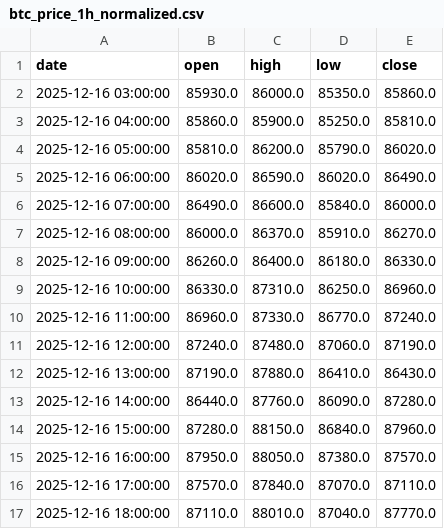
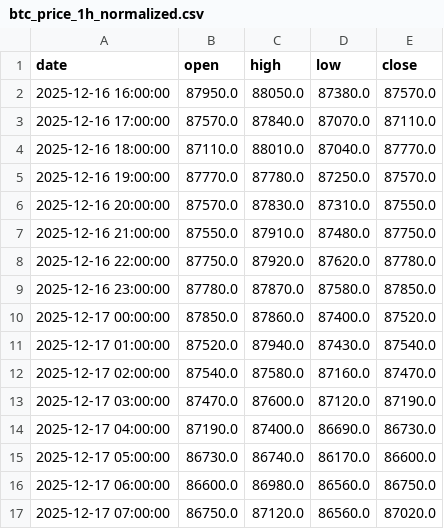
Before and after one commit to JackSmack1971/antigravity-microanalyst, a CSV file: data_clean/btc_price_1h_normalized.csv, drawn as a sheet; only a part is shown; the shorter side is filled out with more unchanged rows; removed rows and columns are numbered as before the commit, all else as after; the diff covers the shown part only; the diff names each change by its address in the sheet, - before the commit and + after, or states it on an @@ line.

```diff
--- a/data_clean/btc_price_1h_normalized.csv
+++ b/data_clean/btc_price_1h_normalized.csv
-row 2: 2025-12-16 03:00:00 | 85930.0 | 86000.0 | 85350.0 | 85860.0
-row 3: 2025-12-16 04:00:00 | 85860.0 | 85900.0 | 85250.0 | 85810.0
-row 4: 2025-12-16 05:00:00 | 85810.0 | 86200.0 | 85790.0 | 86020.0
-row 5: 2025-12-16 06:00:00 | 86020.0 | 86590.0 | 86020.0 | 86490.0
-row 6: 2025-12-16 07:00:00 | 86490.0 | 86600.0 | 85840.0 | 86000.0
-row 7: 2025-12-16 08:00:00 | 86000.0 | 86370.0 | 85910.0 | 86270.0
-row 8: 2025-12-16 09:00:00 | 86260.0 | 86400.0 | 86180.0 | 86330.0
-row 9: 2025-12-16 10:00:00 | 86330.0 | 87310.0 | 86250.0 | 86960.0
-row 10: 2025-12-16 11:00:00 | 86960.0 | 87330.0 | 86770.0 | 87240.0
-row 11: 2025-12-16 12:00:00 | 87240.0 | 87480.0 | 87060.0 | 87190.0
-row 12: 2025-12-16 13:00:00 | 87190.0 | 87880.0 | 86410.0 | 86430.0
-row 13: 2025-12-16 14:00:00 | 86440.0 | 87760.0 | 86090.0 | 87280.0
-row 14: 2025-12-16 15:00:00 | 87280.0 | 88150.0 | 86840.0 | 87960.0
```
Also changed, not shown: 13 added rows and 1 edited cell elsewhere in this file, data_clean/btc_price_normalized.csv, 38 other files.
